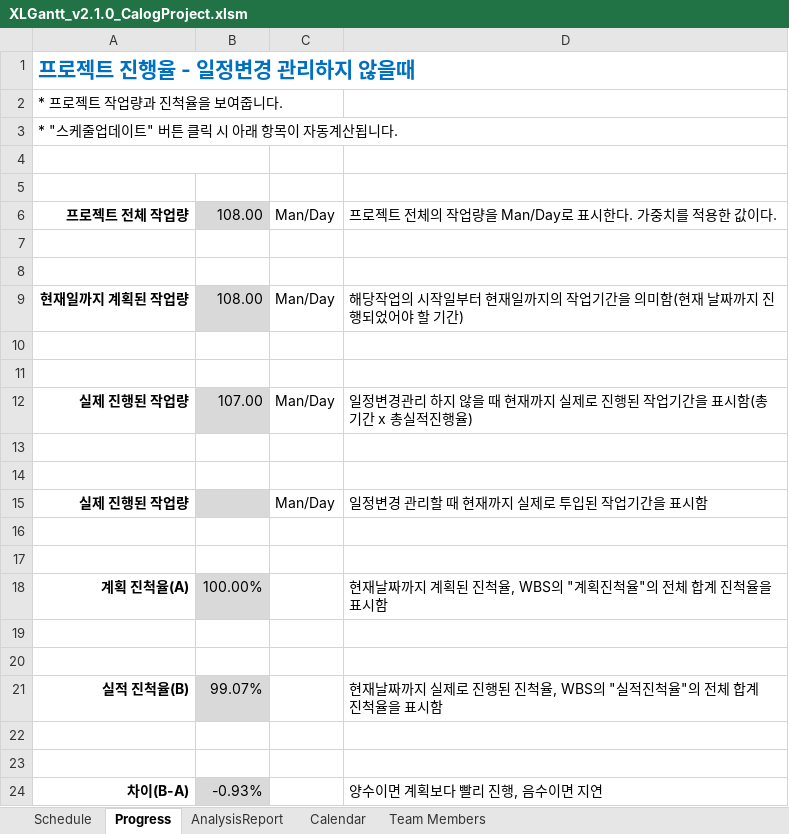
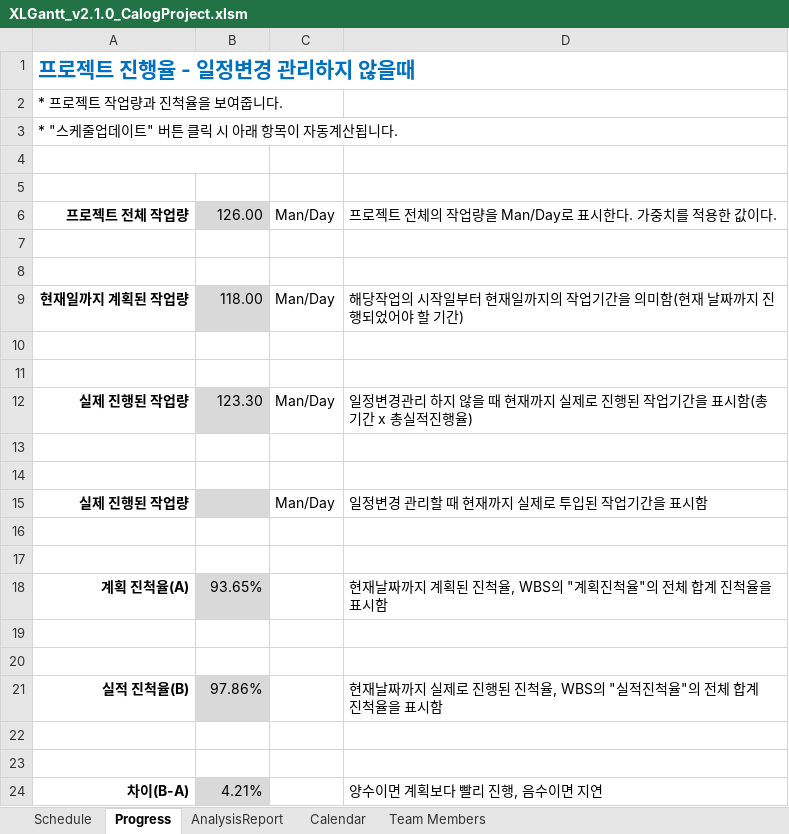
Before and after one commit to johnbaek85/Documents_Calog, an Excel workbook: Schedule/XLGantt_v2.1.0_CalogProject.xlsm, sheet Progress, drawn as a sheet; values as stored, in another font and other column widths than the file's, no borders; conditional formats not drawn; the diff names each change by its address in the sheet, - before the commit and + after, or states it on an @@ line.

```diff
--- a/Schedule/XLGantt_v2.1.0_CalogProject.xlsm (sheet Progress)
+++ b/Schedule/XLGantt_v2.1.0_CalogProject.xlsm (sheet Progress)
-B6: 108.00
+B6: 126.00
-B9: 108.00
+B9: 118.00
-B12: 107.00
+B12: 123.30
-B18: 100.00%
+B18: 93.65%
-B21: 99.07%
+B21: 97.86%
-B24: -0.93%
+B24: 4.21%
```
Also changed, not shown: sheet AnalysisReport, sheet Schedule, formulas that keep their value, hidden cells, charts or pictures.
